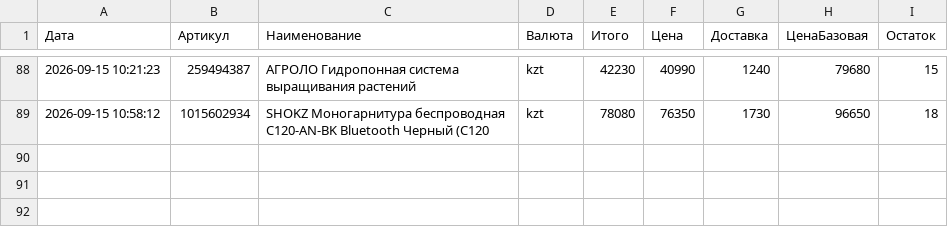
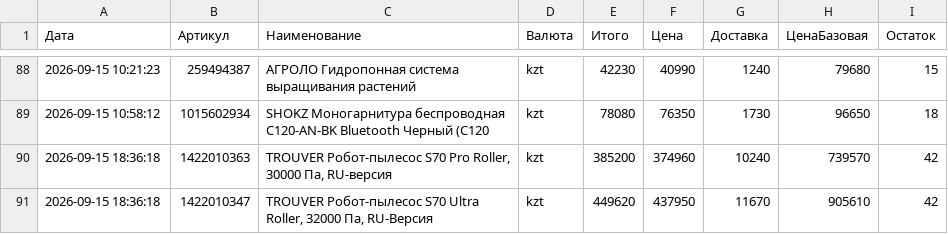
Before and after one commit to Kochetov-EA/wb-monitor, a CSV file: История.csv, drawn as a sheet; only a part is shown, gaps mark what is left out.

Commit message:
Проверка цен 2026-09-15 18:36 UTC

```diff
--- a/История.csv
+++ b/История.csv
@@ -89 +89,3 @@
 "2026-09-15 10:58:12";"1015602934";"SHOKZ Моногарнитура беспроводная C120-AN-BK Bluetooth Черный (C120";"kzt";"78080";"76350";"1730";"96650";"18"
+"2026-09-15 18:36:18";"1422010363";"TROUVER Робот-пылесос S70 Pro Roller, 30000 Па, RU-версия";"kzt";"385200";"374960";"10240";"739570";"42"
+"2026-09-15 18:36:18";"1422010347";"TROUVER Робот-пылесос S70 Ultra Roller, 32000 Па, RU-Версия";"kzt";"449620";"437950";"11670";"905610";"42"
```
